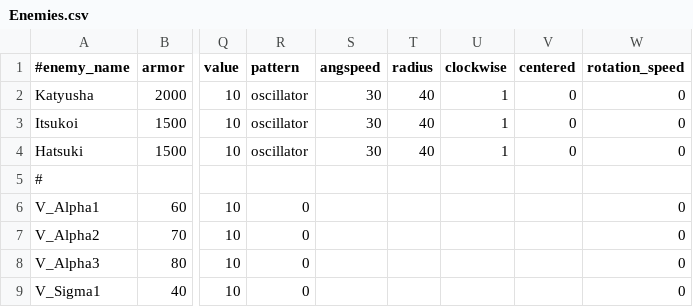
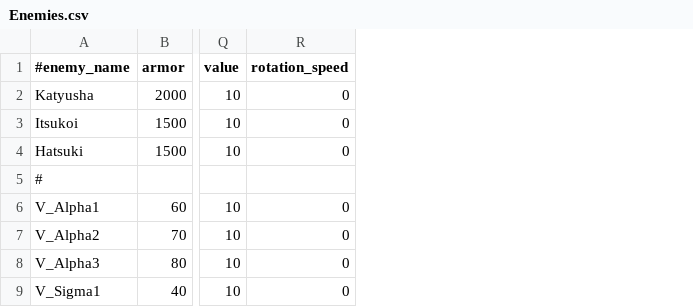
Before and after one commit to StarfighterDevTeam/StarFighter, a CSV file: Unstable/StarFighter/StarFighter/Assets/Scripts/Generated/Enemies.csv, drawn as a sheet; only a part is shown, gaps mark what is left out; the diff names each change by its address in the sheet, - before the commit and + after, or states it on an @@ line.

```diff
--- a/Unstable/StarFighter/StarFighter/Assets/Scripts/Generated/Enemies.csv
+++ b/Unstable/StarFighter/StarFighter/Assets/Scripts/Generated/Enemies.csv
-column R (pattern), rows 2-9: oscillator | oscillator | oscillator |  | 0 | 0 | 0 | 0
-column S (angspeed), rows 2-4: all 30
-column T (radius), rows 2-4: all 40
-column U (clockwise), rows 2-4: all 1
-column V (centered), rows 2-4: all 0
```
Also changed, not shown: Unstable/StarFighter/StarFighter/Assets/Scripts/Generated/Bot.csv, Unstable/StarFighter/StarFighter/Assets/Scripts/Generated/EnemyPhases.csv, 19 other files.
